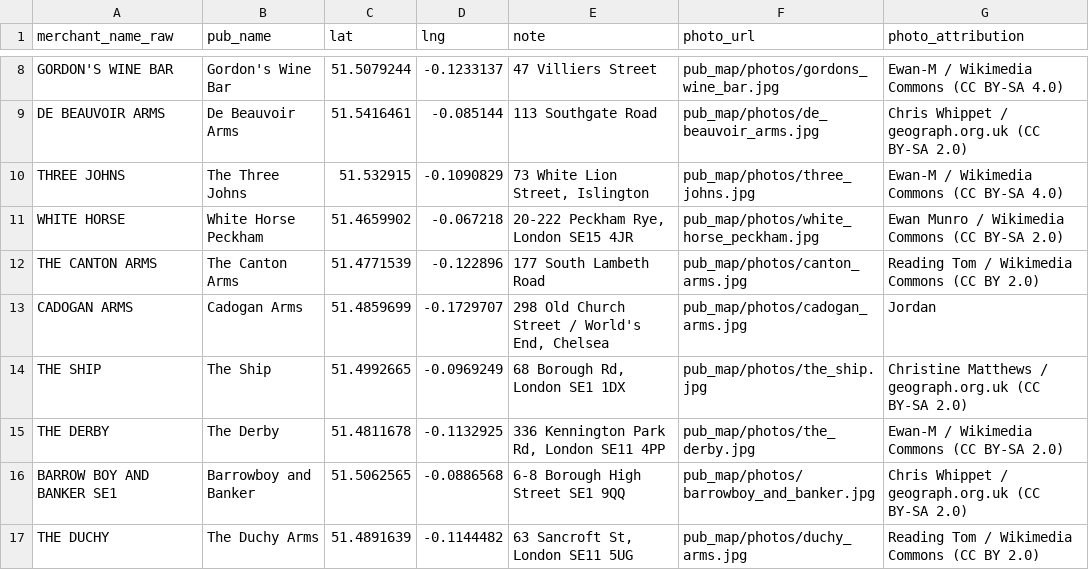
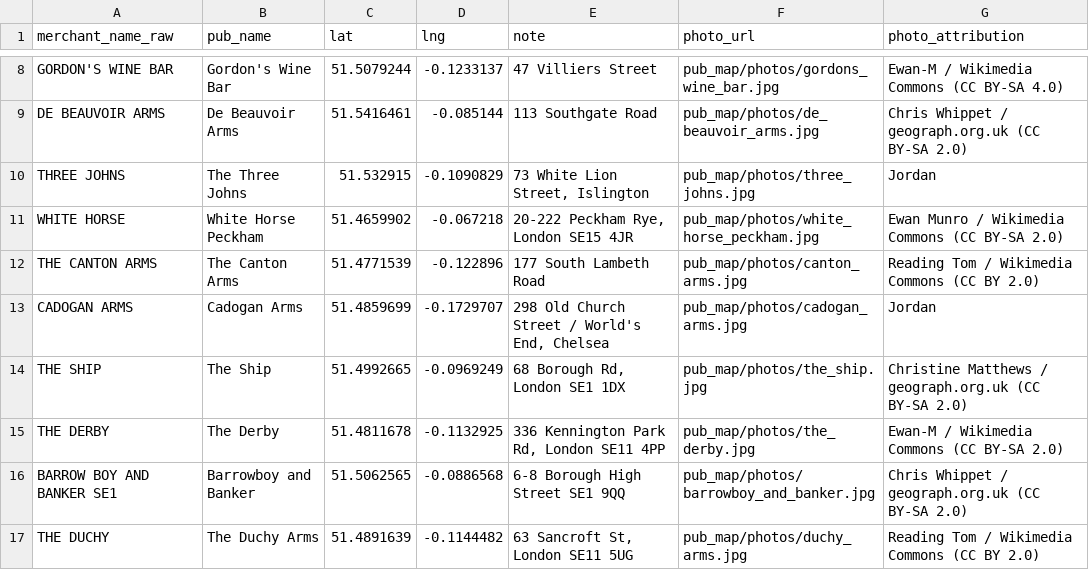
Before and after one commit to jgoodman55/yahtzee, a CSV file: assets/seeds/seed_pubs.csv, drawn as a sheet; only a part is shown, gaps mark what is left out.

```diff
--- a/assets/seeds/seed_pubs.csv
+++ b/assets/seeds/seed_pubs.csv
@@ -9,3 +9,3 @@ GORDON'S WINE BAR,Gordon's Wine Bar,51.5079244,-0.1233137,47 Villiers Street,pub
 DE BEAUVOIR ARMS,De Beauvoir Arms,51.5416461,-0.085144,113 Southgate Road,pub_map/photos/de_beauvoir_arms.jpg,Chris Whippet / geograph.org.uk (CC BY-SA 2.0)
-THREE JOHNS,The Three Johns,51.532915,-0.1090829,"73 White Lion Street, Islington",pub_map/photos/three_johns.jpg,Ewan-M / Wikimedia Commons (CC BY-SA 4.0)
+THREE JOHNS,The Three Johns,51.532915,-0.1090829,"73 White Lion Street, Islington",pub_map/photos/three_johns.jpg,Jordan
 WHITE HORSE,White Horse Peckham,51.4659902,-0.067218,"20-222 Peckham Rye, London SE15 4JR",pub_map/photos/white_horse_peckham.jpg,Ewan Munro / Wikimedia Commons (CC BY-SA 2.0)
```
Also changed, not shown: assets/seeds/raw_games.csv, assets/seeds/raw_pub_visits.csv, 21 other files.
